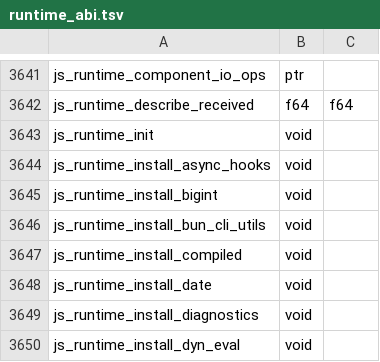
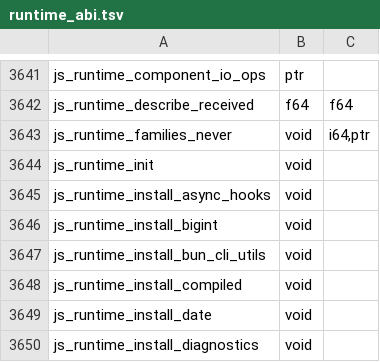
Before and after one commit to PerryTS/perry, a TSV file: crates/perry-codegen/src/wasm32/runtime_abi.tsv, drawn as a sheet; only a part is shown, gaps mark what is left out; the shorter side is filled out with more unchanged rows.

Commit message:
runtime: the typed-array method dispatch links on use; a byte cell born under a family claim aborts (groundwork for linking the typed-array group by `family_reach`) (#14617)

```diff
--- a/crates/perry-codegen/src/wasm32/runtime_abi.tsv
+++ b/crates/perry-codegen/src/wasm32/runtime_abi.tsv
@@ -3642,2 +3642,3 @@ js_runtime_component_io_ops	ptr
 js_runtime_describe_received	f64	f64
+js_runtime_families_never	void	i64,ptr
 js_runtime_init	void	
```
Also changed, not shown: 27 other files.
